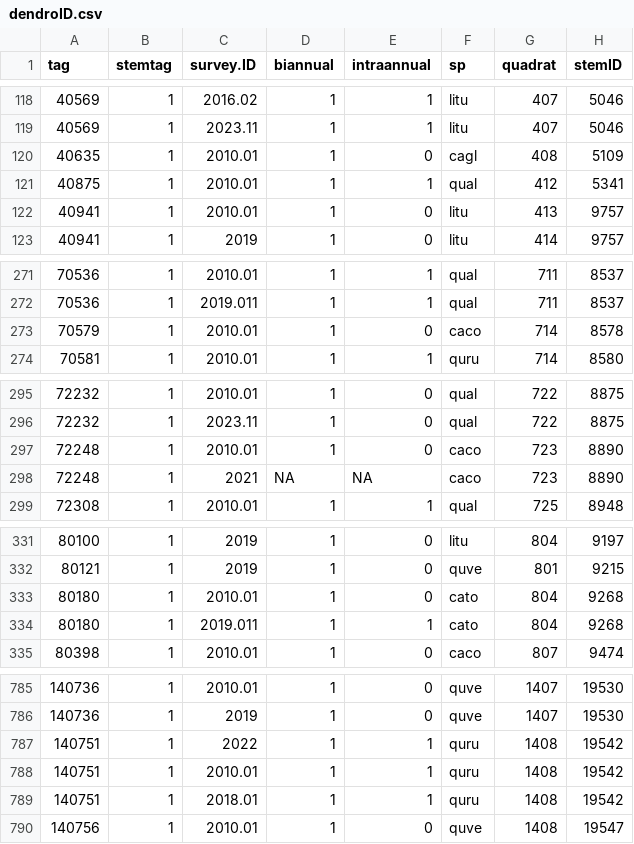
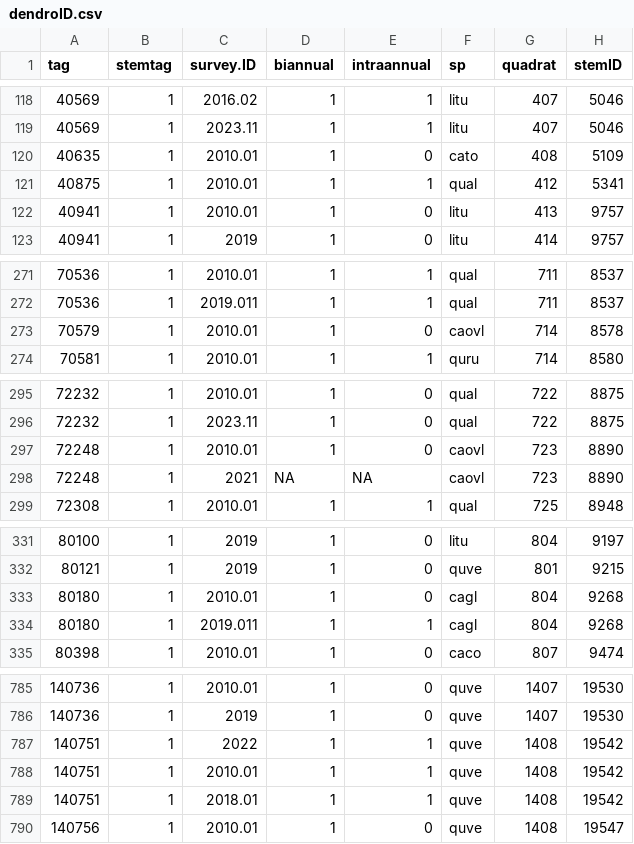
Before and after one commit to SCBI-ForestGEO/Dendrobands, a CSV file: data/dendroID.csv, drawn as a sheet; only a part is shown, gaps mark what is left out; the diff covers the shown part only; the diff names each change by its address in the sheet, - before the commit and + after, or states it on an @@ line.

Commit message:
update data from 2023 census
Update species, quadrat, lx, ly from census changes to:
- dendroID
- dendro_trees
- scbi.dendroAll_BLANK
- data_entry_biannual_spr2024

```diff
--- a/data/dendroID.csv
+++ b/data/dendroID.csv
-F120 (sp): cagl
+F120 (sp): cato
-F273 (sp): caco
+F273 (sp): caovl
-F297:F298 (sp): caco
+F297:F298 (sp): caovl
-F333:F334 (sp): cato
+F333:F334 (sp): cagl
-F787:F789 (sp): quru
+F787:F789 (sp): quve
```
Also changed, not shown: 2 edited cells elsewhere in this file, data/dendro_trees.csv, data/scbi.dendroAll_BLANK.csv, 1 other file.
